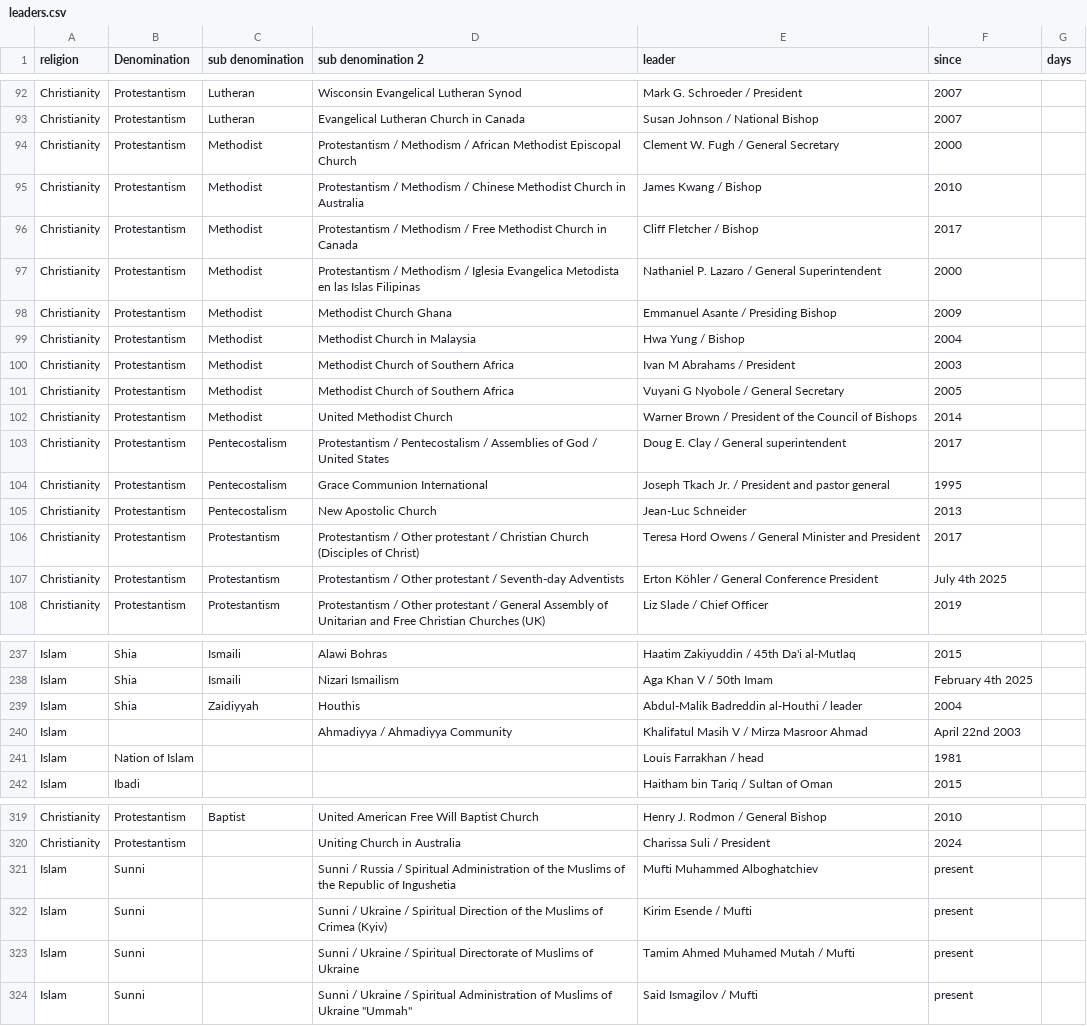
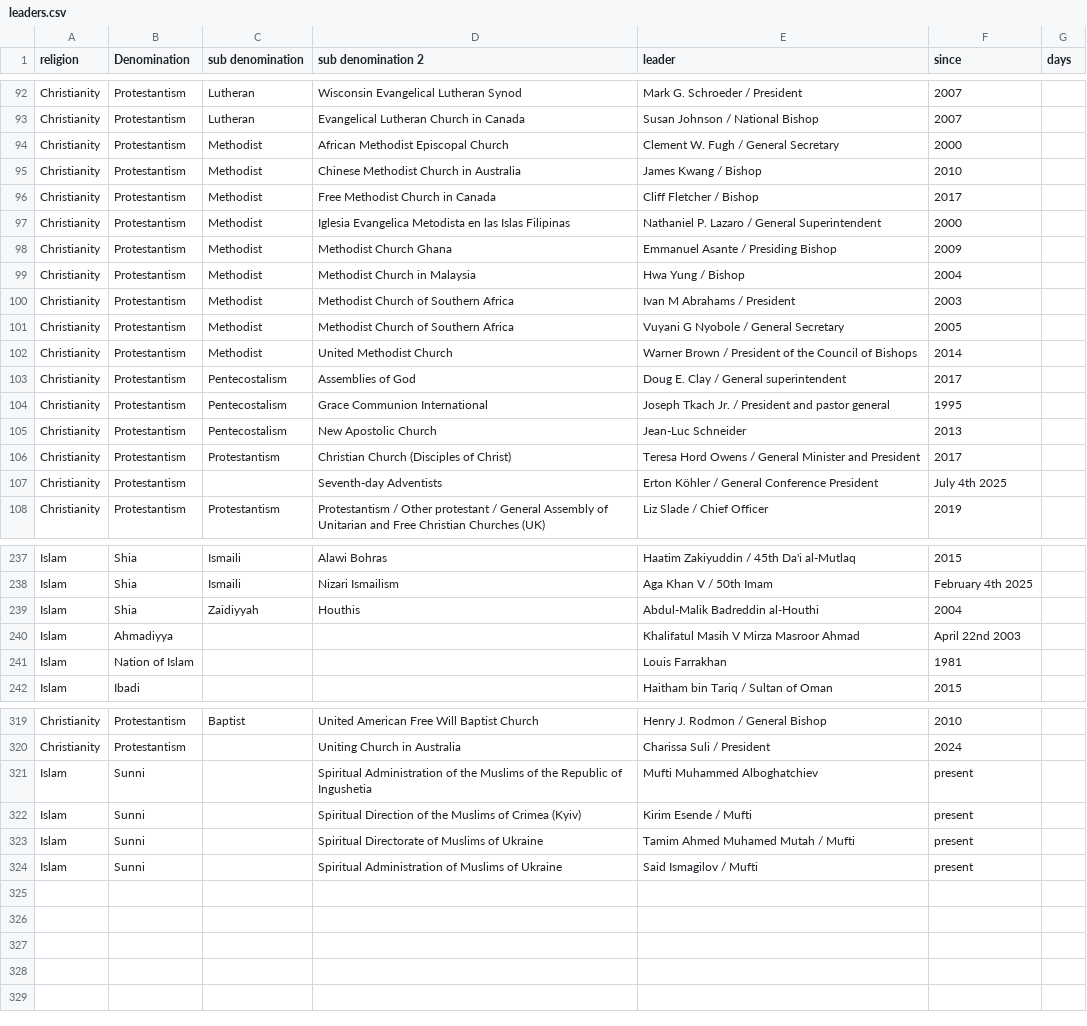
Before and after one commit to vimal7890/vimal, a CSV file: leaders.csv, drawn as a sheet; only a part is shown, gaps mark what is left out; the diff covers the shown part only.

Commit message:
Refactor leaders.csv to enhance clarity and consistency in Protestant denomination entries

```diff
--- a/leaders.csv
+++ b/leaders.csv
@@ -93,6 +93,6 @@ Christianity,Protestantism,Lutheran,Wisconsin Evangelical Lutheran Synod,Mark G.
 Christianity,Protestantism,Lutheran,Evangelical Lutheran Church in Canada,Susan Johnson / National Bishop,2007,
-Christianity,Protestantism,Methodist,Protestantism / Methodism / African Methodist Episcopal Church,Clement W. Fugh / General Secretary,2000,
-Christianity,Protestantism,Methodist,Protestantism / Methodism / Chinese Methodist Church in Australia,James Kwang / Bishop,2010,
-Christianity,Protestantism,Methodist,Protestantism / Methodism / Free Methodist Church in Canada,Cliff Fletcher / Bishop,2017,
-Christianity,Protestantism,Methodist,Protestantism / Methodism / Iglesia Evangelica Metodista en las Islas Filipinas,Nathaniel P. Lazaro / General Superintendent,2000,
+Christianity,Protestantism,Methodist,African Methodist Episcopal Church,Clement W. Fugh / General Secretary,2000,
+Christianity,Protestantism,Methodist,Chinese Methodist Church in Australia,James Kwang / Bishop,2010,
+Christianity,Protestantism,Methodist,Free Methodist Church in Canada,Cliff Fletcher / Bishop,2017,
+Christianity,Protestantism,Methodist,Iglesia Evangelica Metodista en las Islas Filipinas,Nathaniel P. Lazaro / General Superintendent,2000,
 Christianity,Protestantism,Methodist,Methodist Church Ghana,Emmanuel Asante / Presiding Bishop,2009,
@@ -102,7 +102,7 @@ Christianity,Protestantism,Methodist,Methodist Church of Southern Africa,Vuyani
 Christianity,Protestantism,Methodist,United Methodist Church,Warner Brown / President of the Council of Bishops,2014,
-Christianity,Protestantism,Pentecostalism,Protestantism / Pentecostalism / Assemblies of God / United States,Doug E. Clay / General superintendent,2017,
+Christianity,Protestantism,Pentecostalism,Assemblies of God ,Doug E. Clay / General superintendent,2017,
 Christianity,Protestantism,Pentecostalism,Grace Communion International,Joseph Tkach Jr. / President and pastor general,1995,
 Christianity,Protestantism,Pentecostalism,New Apostolic Church,Jean-Luc Schneider,2013,
-Christianity,Protestantism,Protestantism,Protestantism / Other protestant / Christian Church (Disciples of Christ),Teresa Hord Owens / General Minister and President,2017,
-Christianity,Protestantism,Protestantism,Protestantism / Other protestant / Seventh-day Adventists,Erton Köhler / General Conference President,July 4th 2025,
+Christianity,Protestantism,Protestantism,Christian Church (Disciples of Christ),Teresa Hord Owens / General Minister and President,2017,
+Christianity,Protestantism,,Seventh-day Adventists,Erton Köhler / General Conference President,July 4th 2025,
 Christianity,Protestantism,Protestantism,Protestantism / Other protestant / General Assembly of Unitarian and Free Christian Churches (UK),Liz Slade / Chief Officer,2019,
@@ -238,5 +238,5 @@ Islam,Shia,Ismaili,Alawi Bohras,Haatim Zakiyuddin / 45th Da'i al-Mutlaq,2015,
 Islam,Shia,Ismaili,Nizari Ismailism,Aga Khan V / 50th Imam,February 4th 2025,
-Islam,Shia,Zaidiyyah,Houthis,Abdul-Malik Badreddin al-Houthi / leader,2004,
-Islam,,,Ahmadiyya / Ahmadiyya Community,Khalifatul Masih V / Mirza Masroor Ahmad,April 22nd 2003,
-Islam,Nation of Islam,,,Louis Farrakhan / head,1981,
+Islam,Shia,Zaidiyyah,Houthis,Abdul-Malik Badreddin al-Houthi,2004,
+Islam,Ahmadiyya,,,Khalifatul Masih V  Mirza Masroor Ahmad,April 22nd 2003,
+Islam,Nation of Islam,,,Louis Farrakhan,1981,
 Islam,Ibadi,,,Haitham bin Tariq / Sultan of Oman,2015,
@@ -320,5 +320,5 @@ Christianity,Protestantism,Baptist,United American Free Will Baptist Church,Henr
 Christianity,Protestantism,,Uniting Church in Australia,Charissa Suli / President,2024,
-Islam,Sunni,,Sunni / Russia / Spiritual Administration of the Muslims of the Republic of Ingushetia,Mufti Muhammed Alboghatchiev,present,
-Islam,Sunni,,Sunni / Ukraine / Spiritual Direction of the Muslims of Crimea (Kyiv),Kirim Esende / Mufti,present,
-Islam,Sunni,,Sunni / Ukraine / Spiritual Directorate of Muslims of Ukraine,Tamim Ahmed Muhamed Mutah / Mufti,present,
-Islam,Sunni,,"Sunni / Ukraine / Spiritual Administration of Muslims of Ukraine ""Ummah""",Said Ismagilov / Mufti,present,
+Islam,Sunni,,Spiritual Administration of the Muslims of the Republic of Ingushetia,Mufti Muhammed Alboghatchiev,present,
+Islam,Sunni,,Spiritual Direction of the Muslims of Crimea (Kyiv),Kirim Esende / Mufti,present,
+Islam,Sunni,,Spiritual Directorate of Muslims of Ukraine,Tamim Ahmed Muhamed Mutah / Mufti,present,
+Islam,Sunni,,"Spiritual Administration of Muslims of Ukraine ",Said Ismagilov / Mufti,present,
```
Also changed, not shown: 23 edited cells elsewhere in this file.
